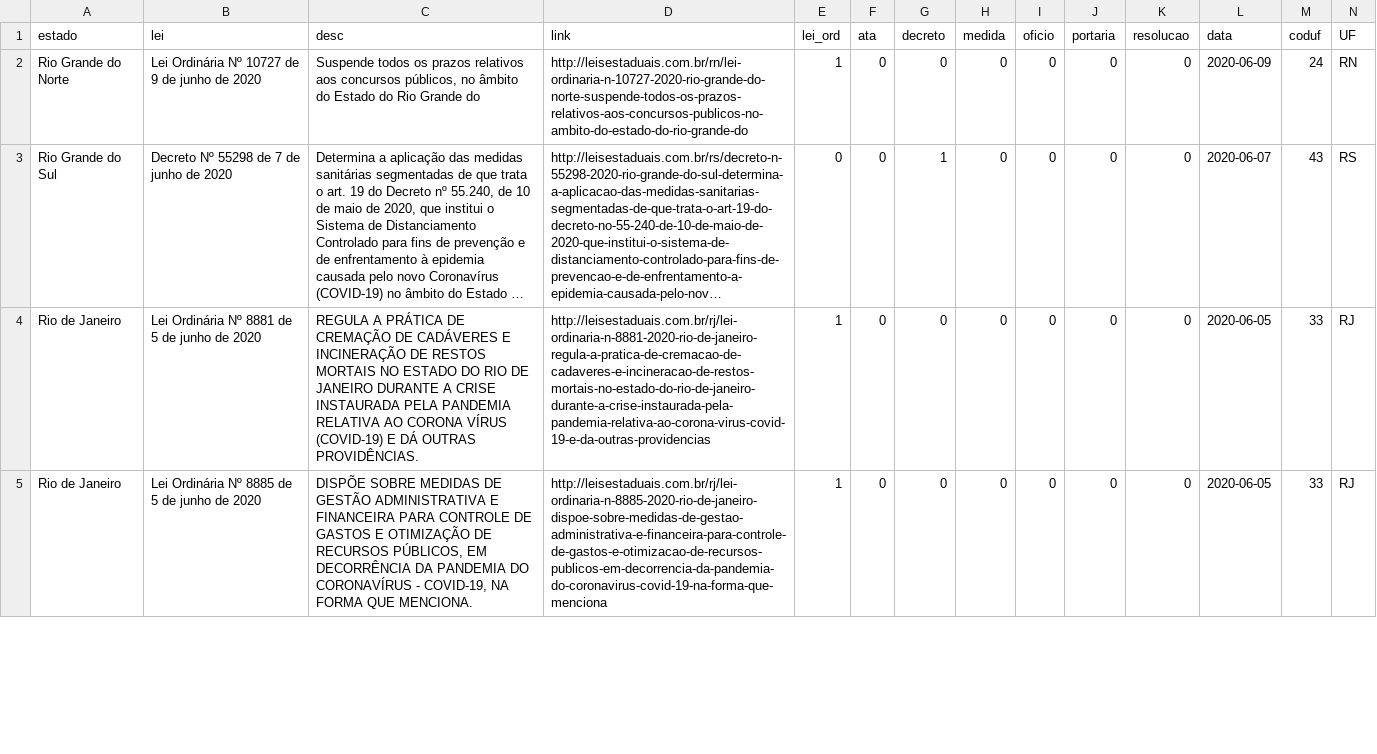
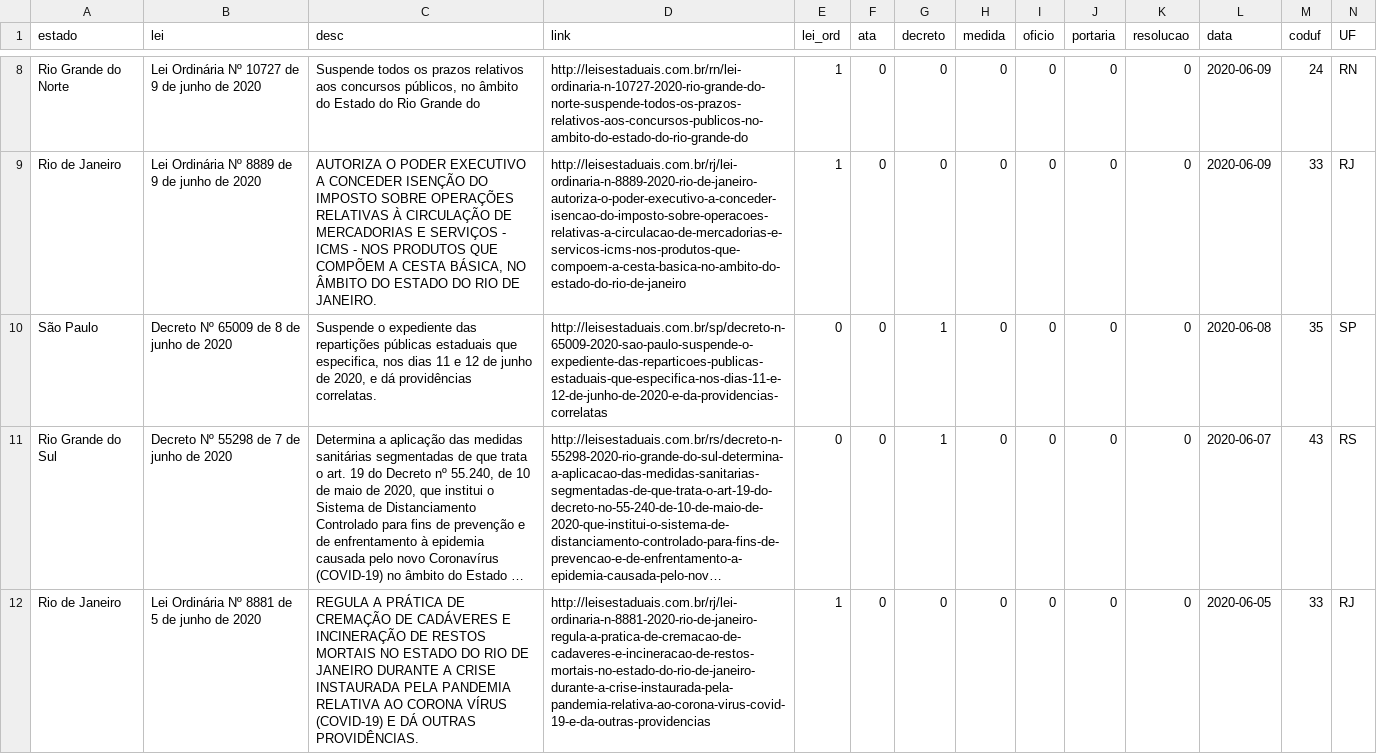
Before and after one commit to michelszklo/leis_corona, a CSV file: leis_estado_npi.csv, drawn as a sheet; only a part is shown, gaps mark what is left out; the shorter side is filled out with more unchanged rows; long unchanged cells end in …; the diff covers the shown part only; the diff names each change by its address in the sheet, - before the commit and + after, or states it on an @@ line.

```diff
--- a/leis_estado_npi.csv
+++ b/leis_estado_npi.csv
+row 9: Rio de Janeiro | Lei Ordinária Nº 8889 de 9 de junho de 2020 | AUTORIZA O PODER EXECUTIVO A CONCEDER ISENÇÃO DO IMPOSTO SOBRE OPERAÇÕES RELATIVAS À CIRCULAÇÃO DE MERCADORIAS E SERVIÇOS - ICMS - NOS PRODUTOS QUE COMPÕEM A CESTA BÁSICA, NO ÂMBITO DO ESTADO DO RIO DE JANEIRO. | http://leisestaduais.com.br/rj/lei-ordinaria-n-8889-2020-rio-de-janeiro-autoriza-o-poder-executivo-a-conceder-isencao-do-imposto-sobre-operacoes-relativas-a-circulacao-de-mercadorias-e-servicos-icms-nos-produtos-que-compoem-a-cesta-basica-no-ambito-do-estado-do-rio-de-janeiro | 1 | 0 | 0 | 0 | 0 | 0 | 0 | 2020-06-09 | 33 | RJ
+row 10: São Paulo | Decreto Nº 65009 de 8 de junho de 2020 | Suspende o expediente das repartições públicas estaduais que especifica, nos dias 11 e 12 de junho de 2020, e dá providências correlatas. | http://leisestaduais.com.br/sp/decreto-n-65009-2020-sao-paulo-suspende-o-expediente-das-reparticoes-publicas-estaduais-que-especifica-nos-dias-11-e-12-de-junho-de-2020-e-da-providencias-correlatas | 0 | 0 | 1 | 0 | 0 | 0 | 0 | 2020-06-08 | 35 | SP
```
Also changed, not shown: 9 added rows, 3 removed rows and 2 moved rows elsewhere in this file, leis_mun_npi.csv, 4 other files.
